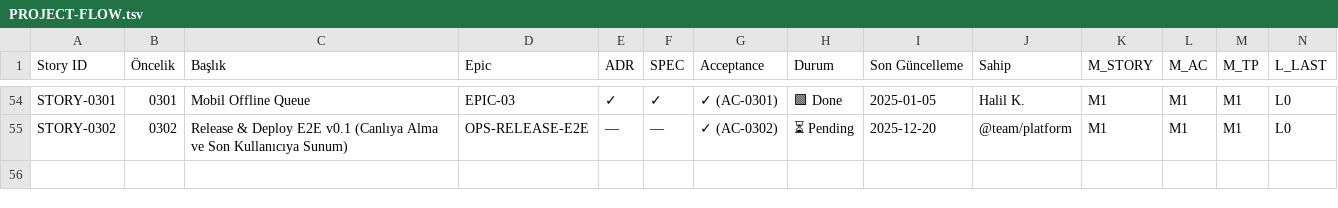
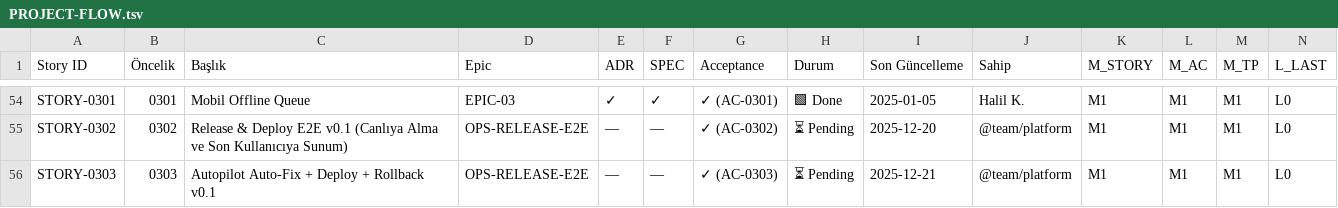
Before and after one commit to Halildeu/platform-ssot, a TSV file: docs/03-delivery/PROJECT-FLOW.tsv, drawn as a sheet; only a part is shown, gaps mark what is left out; rows hold the shown columns only; the diff names each change by its address in the sheet, - before the commit and + after, or states it on an @@ line.

Commit message:
docs: add STORY-0303 autopilot chain (auto-fix + deploy + rollback v0.1)

```diff
--- a/docs/03-delivery/PROJECT-FLOW.tsv
+++ b/docs/03-delivery/PROJECT-FLOW.tsv
+row 56: STORY-0303 | 0303 | Autopilot Auto-Fix + Deploy + Rollback v0.1 | OPS-RELEASE-E2E | — | — | ✓ (AC-0303) | ⏳ Pending | 2025-12-21 | @team/platform | M1 | M1 | M1 | L0
```
Also changed, not shown: 4 other files.
